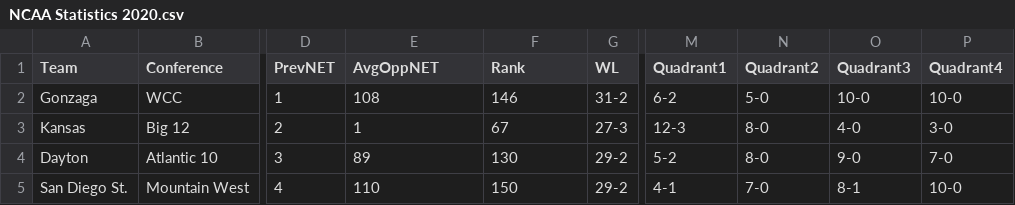
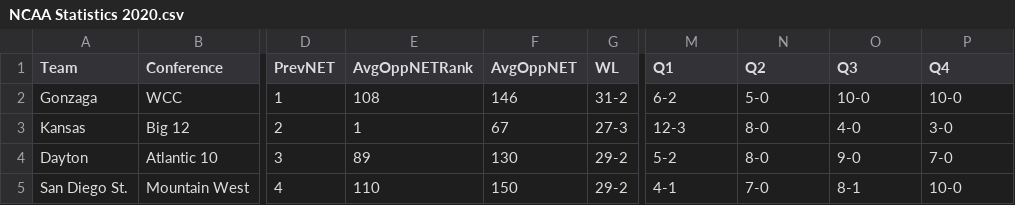
Before and after one commit to Phelpsb1/College-Basketball-Capstone, a CSV file: data/NCAA Statistics 2020.csv, drawn as a sheet; only a part is shown, gaps mark what is left out; the diff names each change by its address in the sheet, - before the commit and + after, or states it on an @@ line.

```diff
--- a/data/NCAA Statistics 2020.csv
+++ b/data/NCAA Statistics 2020.csv
-E1: AvgOppNET
+E1: AvgOppNETRank
-F1: Rank
+F1: AvgOppNET
-M1: Quadrant1
+M1: Q1
-N1: Quadrant2
+N1: Q2
-O1: Quadrant3
+O1: Q3
-P1: Quadrant4
+P1: Q4
```
Also changed, not shown: data/NCAA Statistics 2021.csv, data/NCAA Statistics 2022.csv, 6 other files.
